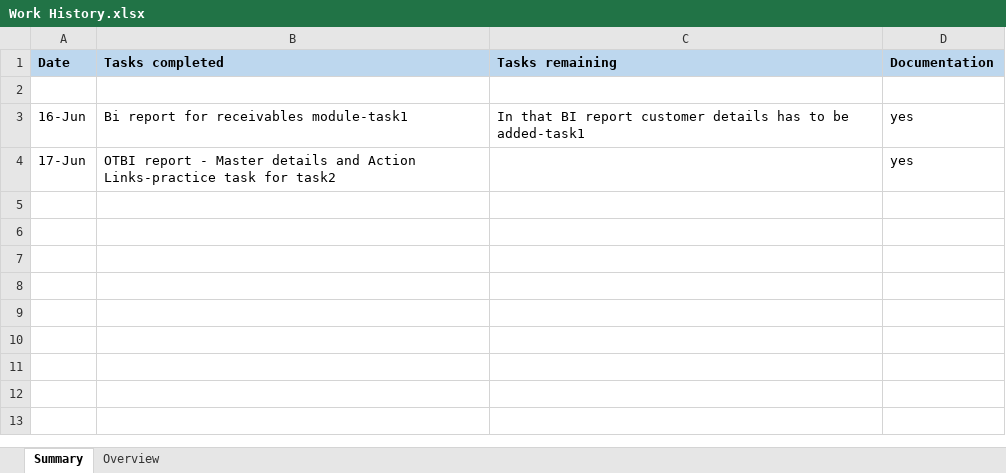
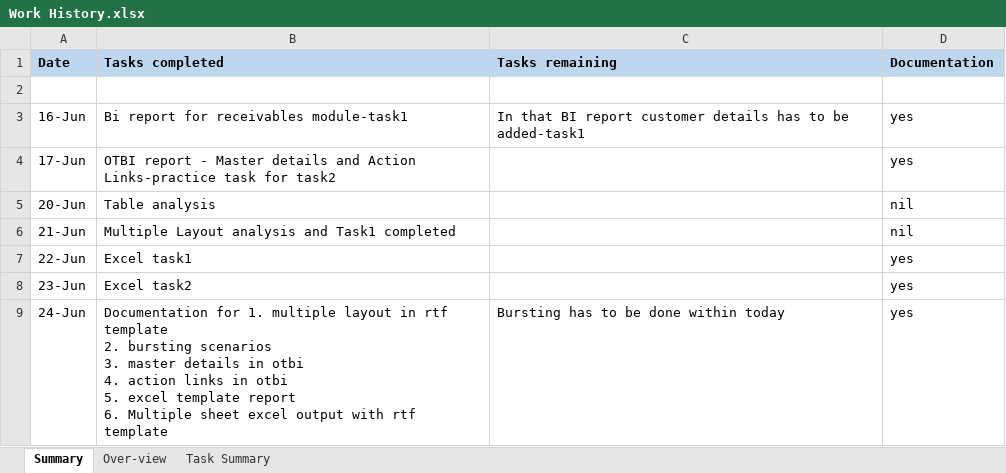
Before and after one commit to kavinkavin16/Fusion-, an Excel workbook: Work History.xlsx, sheet Summary, drawn as a sheet; values as stored, in another font and other column widths than the file's, no borders; ↵ is a line break in a cell; the diff names each change by its address in the sheet, - before the commit and + after, or states it on an @@ line.

Commit message:
created June 24 folder, added excel task1 documenta

```diff
--- a/Work History.xlsx (sheet Summary)
+++ b/Work History.xlsx (sheet Summary)
-sheet tab: Overview
+sheet tab: Over-view
+sheet tab: Task Summary
+row 5: 20-Jun | Table analysis |  | nil
+row 6: 21-Jun | Multiple Layout analysis and Task1 completed |  | nil
+row 7: 22-Jun | Excel task1 |  | yes
+row 8: 23-Jun | Excel task2 |  | yes
+row 9: 24-Jun | Documentation for 1. multiple layout in rtf template ↵ 2. bursting scenarios ↵ 3. master details in otbi ↵ 4. action links in otbi ↵ 5. excel template report ↵ 6. Multiple sheet excel output with rtf template | Bursting has to be done within today | yes
```
Also changed, not shown: 17 other files.
